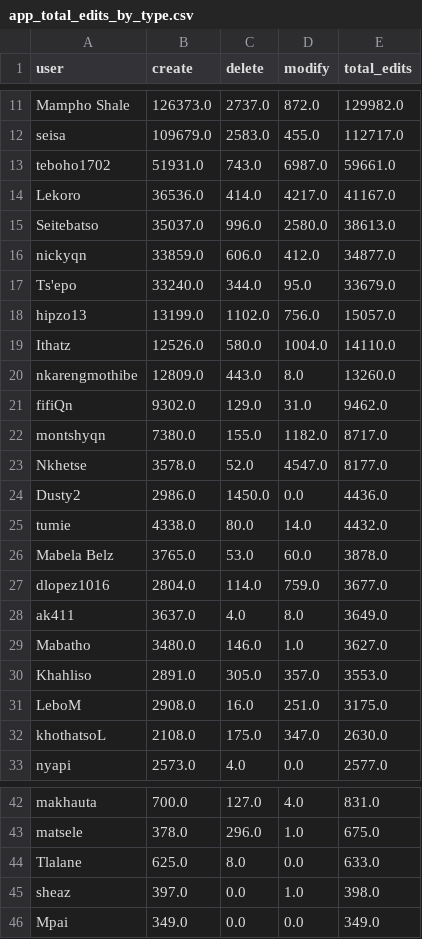
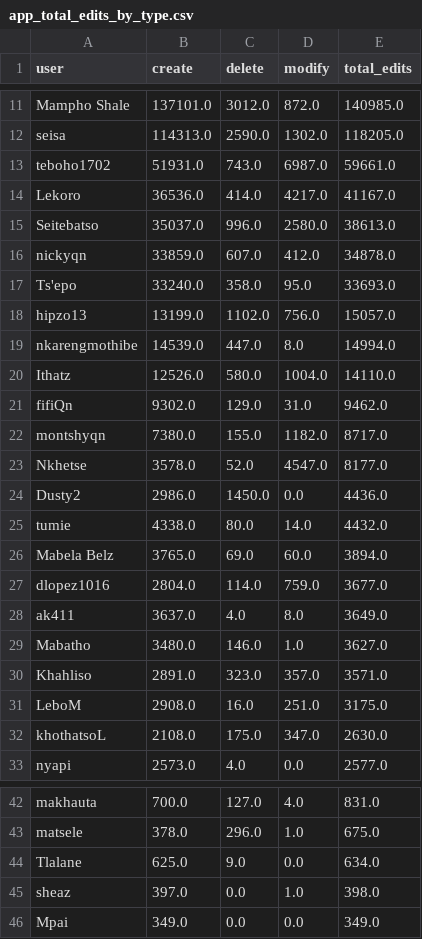
Before and after one commit to rustyb/osm-meta-util, a CSV file: app_total_edits_by_type.csv, drawn as a sheet; only a part is shown, gaps mark what is left out; removed rows and columns are numbered as before the commit, all else as after; the diff covers the shown part only; the diff names each change by its address in the sheet, - before the commit and + after, or states it on an @@ line.

Commit message:
final stats 01/09/2015

```diff
--- a/app_total_edits_by_type.csv
+++ b/app_total_edits_by_type.csv
-B11 (create): 126373.0
+B11 (create): 137101.0
-C11 (delete): 2737.0
+C11 (delete): 3012.0
-E11 (total_edits): 129982.0
+E11 (total_edits): 140985.0
-B12 (create): 109679.0
+B12 (create): 114313.0
-C12 (delete): 2583.0
+C12 (delete): 2590.0
-D12 (modify): 455.0
+D12 (modify): 1302.0
-E12 (total_edits): 112717.0
+E12 (total_edits): 118205.0
-C16 (delete): 606.0
+C16 (delete): 607.0
-E16 (total_edits): 34877.0
+E16 (total_edits): 34878.0
-C17 (delete): 344.0
+C17 (delete): 358.0
-E17 (total_edits): 33679.0
+E17 (total_edits): 33693.0
+row 19: nkarengmothibe | 14539.0 | 447.0 | 8.0 | 14994.0
-row 20: nkarengmothibe | 12809.0 | 443.0 | 8.0 | 13260.0
-C26 (delete): 53.0
+C26 (delete): 69.0
-E26 (total_edits): 3878.0
+E26 (total_edits): 3894.0
-C30 (delete): 305.0
+C30 (delete): 323.0
-E30 (total_edits): 3553.0
+E30 (total_edits): 3571.0
-C44 (delete): 8.0
+C44 (delete): 9.0
-E44 (total_edits): 633.0
+E44 (total_edits): 634.0
```
Also changed, not shown: 1 added row, 1 removed row and 30 edited cells elsewhere in this file.
